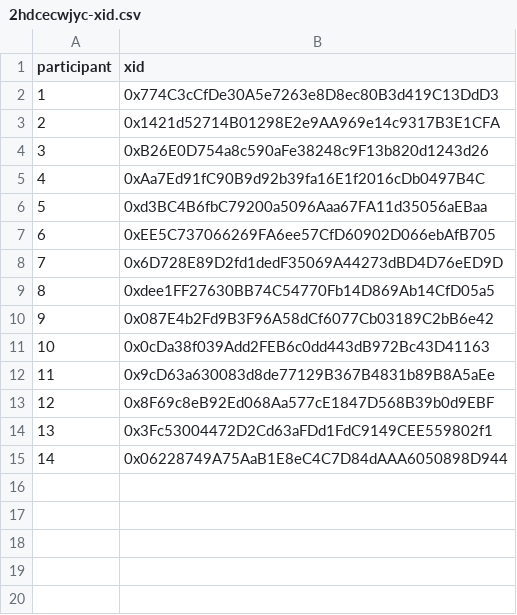
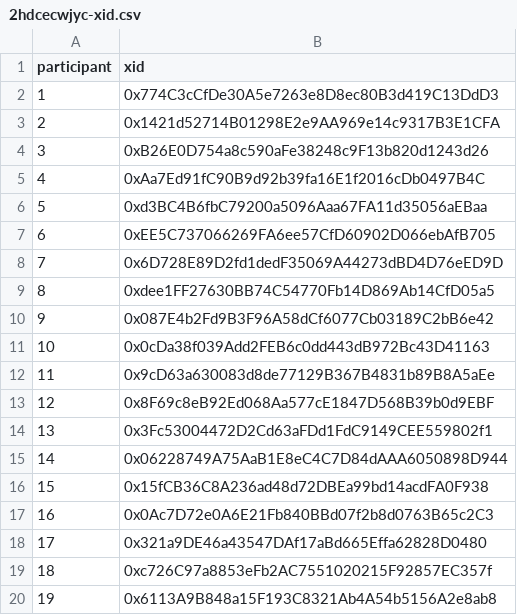
Before and after one commit to evalscience/deepgov-polis, a CSV file: xid/2hdcecwjyc-xid.csv, drawn as a sheet; the diff names each change by its address in the sheet, - before the commit and + after, or states it on an @@ line.

```diff
--- a/xid/2hdcecwjyc-xid.csv
+++ b/xid/2hdcecwjyc-xid.csv
+row 16: 15 | 0x15fCB36C8A236ad48d72DBEa99bd14acdFA0F938
+row 17: 16 | 0x0Ac7D72e0A6E21Fb840BBd07f2b8d0763B65c2C3
+row 18: 17 | 0x321a9DE46a43547DAf17aBd665Effa62828D0480
+row 19: 18 | 0xc726C97a8853eFb2AC7551020215F92857EC357f
+row 20: 19 | 0x6113A9B848a15F193C8321Ab4A54b5156A2e8ab8
```
Also changed, not shown: summary/2hdcecwjyc-summary.csv, summary/67rd2fmrpm-summary.csv, 5 other files.
